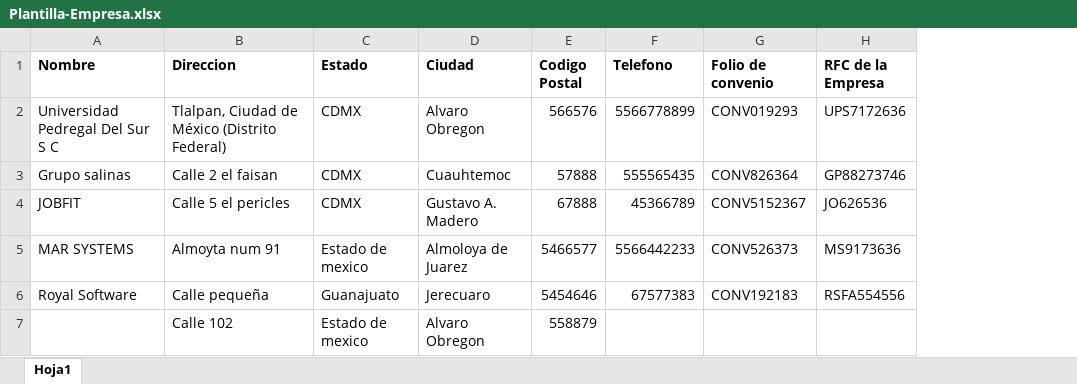
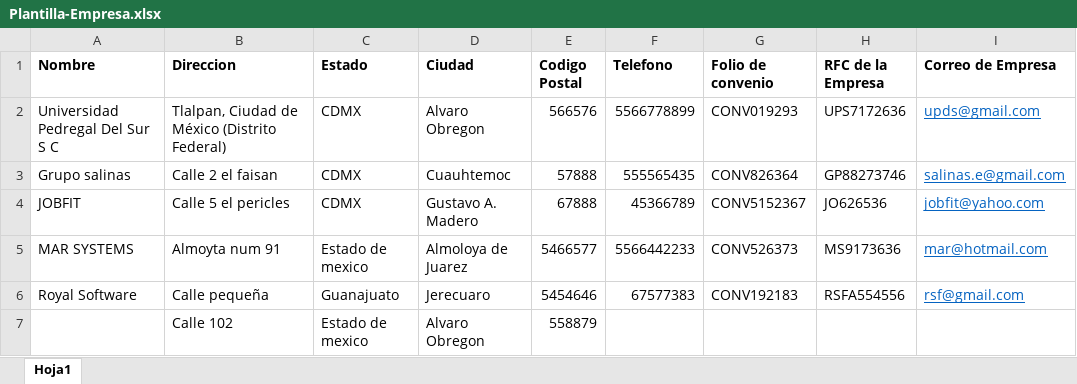
Before and after one commit to aniproxsoft/techsolutionstaee, an Excel workbook: TAEE/web/resources/files/Plantilla-Empresa.xlsx, sheet Hoja1, drawn as a sheet; values as stored, in another font and other column widths than the file's, no borders; the diff names each change by its address in the sheet, - before the commit and + after, or states it on an @@ line.

```diff
--- a/TAEE/web/resources/files/Plantilla-Empresa.xlsx (sheet Hoja1)
+++ b/TAEE/web/resources/files/Plantilla-Empresa.xlsx (sheet Hoja1)
+column I (Correo de Empresa), rows 2-6: upds@gmail.com | salinas.e@gmail.com | jobfit@yahoo.com | mar@hotmail.com | rsf@gmail.com
```
Also changed, not shown: TAEE/web/resources/plantillas/Empresa.xlsx, 7 other files.
